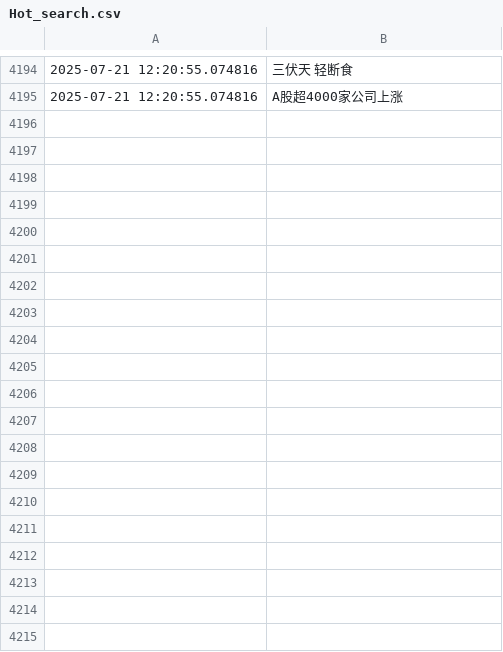
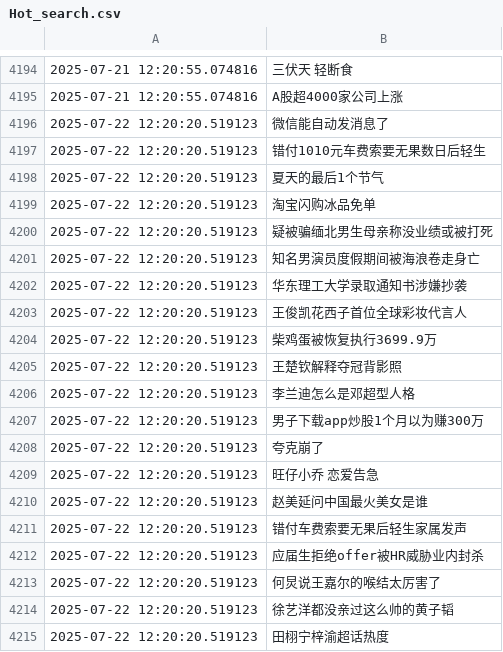
Before and after one commit to Snaclop/Sina_Microblog_Hot_Search, a CSV file: Hot_search.csv, drawn as a sheet; only a part is shown, gaps mark what is left out; the diff covers the shown part only; the diff names each change by its address in the sheet, - before the commit and + after, or states it on an @@ line.

Commit message:
Update data

```diff
--- a/Hot_search.csv
+++ b/Hot_search.csv
+row 4196: 2025-07-22 12:20:20.519123 | 微信能自动发消息了
+row 4197: 2025-07-22 12:20:20.519123 | 错付1010元车费索要无果数日后轻生
+row 4198: 2025-07-22 12:20:20.519123 | 夏天的最后1个节气
+row 4199: 2025-07-22 12:20:20.519123 | 淘宝闪购冰品免单
+row 4200: 2025-07-22 12:20:20.519123 | 疑被骗缅北男生母亲称没业绩或被打死
+row 4201: 2025-07-22 12:20:20.519123 | 知名男演员度假期间被海浪卷走身亡
+row 4202: 2025-07-22 12:20:20.519123 | 华东理工大学录取通知书涉嫌抄袭
+row 4203: 2025-07-22 12:20:20.519123 | 王俊凯花西子首位全球彩妆代言人
+row 4204: 2025-07-22 12:20:20.519123 | 柴鸡蛋被恢复执行3699.9万
+row 4205: 2025-07-22 12:20:20.519123 | 王楚钦解释夺冠背影照
+row 4206: 2025-07-22 12:20:20.519123 | 李兰迪怎么是邓超型人格
+row 4207: 2025-07-22 12:20:20.519123 | 男子下载app炒股1个月以为赚300万
+row 4208: 2025-07-22 12:20:20.519123 | 夸克崩了
+row 4209: 2025-07-22 12:20:20.519123 | 旺仔小乔 恋爱告急
+row 4210: 2025-07-22 12:20:20.519123 | 赵美延问中国最火美女是谁
+row 4211: 2025-07-22 12:20:20.519123 | 错付车费索要无果后轻生家属发声
+row 4212: 2025-07-22 12:20:20.519123 | 应届生拒绝offer被HR威胁业内封杀
+row 4213: 2025-07-22 12:20:20.519123 | 何炅说王嘉尔的喉结太厉害了
+row 4214: 2025-07-22 12:20:20.519123 | 徐艺洋都没亲过这么帅的黄子韬
+row 4215: 2025-07-22 12:20:20.519123 | 田栩宁梓渝超话热度
```
Also changed, not shown: 32 added rows elsewhere in this file.
